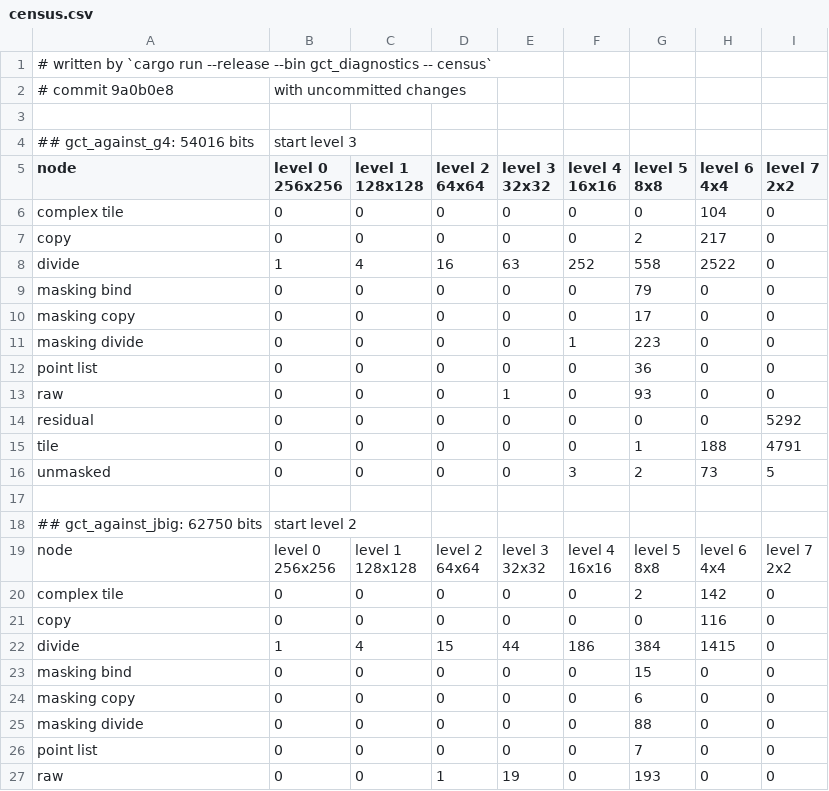
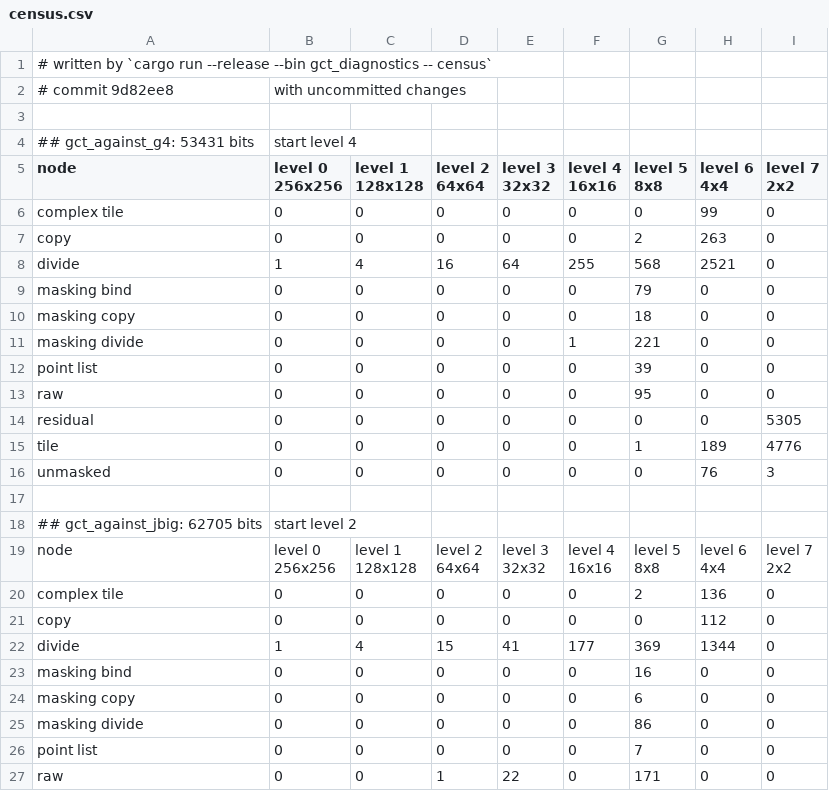
Before and after one commit to SlimiestSlimy/Civil-Egregore, a CSV file: measurements/census.csv, drawn as a sheet; only a part is shown; the diff covers the shown part only.

```diff
--- a/measurements/census.csv
+++ b/measurements/census.csv
@@ -1,5 +1,5 @@
 # written by `cargo run --release --bin gct_diagnostics -- census`
-# commit 9a0b0e8, with uncommitted changes
+# commit 9d82ee8, with uncommitted changes
 
-## gct_against_g4: 54016 bits, start level 3
+## gct_against_g4: 53431 bits, start level 4
 node,"level 0
@@ -13,15 +13,15 @@ node,"level 0
 2x2"
-complex tile,0,0,0,0,0,0,104,0
-copy,0,0,0,0,0,2,217,0
-divide,1,4,16,63,252,558,2522,0
+complex tile,0,0,0,0,0,0,99,0
+copy,0,0,0,0,0,2,263,0
+divide,1,4,16,64,255,568,2521,0
 masking bind,0,0,0,0,0,79,0,0
-masking copy,0,0,0,0,0,17,0,0
-masking divide,0,0,0,0,1,223,0,0
-point list,0,0,0,0,0,36,0,0
-raw,0,0,0,1,0,93,0,0
-residual,0,0,0,0,0,0,0,5292
-tile,0,0,0,0,0,1,188,4791
-unmasked,0,0,0,0,3,2,73,5
+masking copy,0,0,0,0,0,18,0,0
+masking divide,0,0,0,0,1,221,0,0
+point list,0,0,0,0,0,39,0,0
+raw,0,0,0,0,0,95,0,0
+residual,0,0,0,0,0,0,0,5305
+tile,0,0,0,0,0,1,189,4776
+unmasked,0,0,0,0,0,0,76,3
 
-## gct_against_jbig: 62750 bits, start level 2
+## gct_against_jbig: 62705 bits, start level 2
 node,"level 0
@@ -35,9 +35,9 @@ node,"level 0
 2x2"
-complex tile,0,0,0,0,0,2,142,0
-copy,0,0,0,0,0,0,116,0
-divide,1,4,15,44,186,384,1415,0
-masking bind,0,0,0,0,0,15,0,0
+complex tile,0,0,0,0,0,2,136,0
+copy,0,0,0,0,0,0,112,0
+divide,1,4,15,41,177,369,1344,0
+masking bind,0,0,0,0,0,16,0,0
 masking copy,0,0,0,0,0,6,0,0
-masking divide,0,0,0,0,0,88,0,0
+masking divide,0,0,0,0,0,86,0,0
 point list,0,0,0,0,0,7,0,0
-raw,0,0,1,19,0,193,0,0
+raw,0,0,1,22,0,171,0,0
```
Also changed, not shown: 2 added rows and 127 edited cells elsewhere in this file, measurements/above.csv, measurements/comparison.csv, 15 other files.
